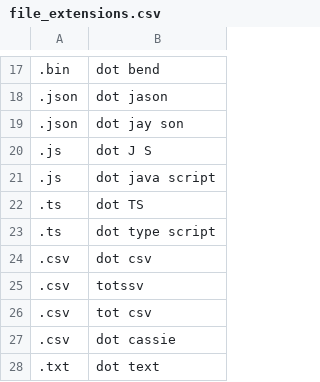
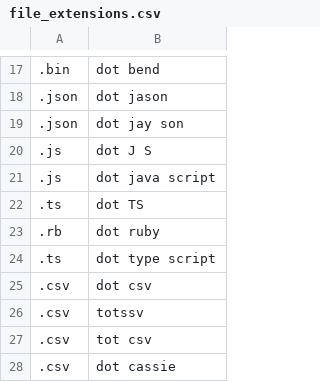
Before and after one commit to sbungartz/dotfiles, a CSV file: dotfiles/talon/user/knausj_talon/settings/file_extensions.csv, drawn as a sheet; only a part is shown, gaps mark what is left out; the shorter side is filled out with more unchanged rows; the diff names each change by its address in the sheet, - before the commit and + after, or states it on an @@ line.

Commit message:
Improve ruby support

```diff
--- a/dotfiles/talon/user/knausj_talon/settings/file_extensions.csv
+++ b/dotfiles/talon/user/knausj_talon/settings/file_extensions.csv
+row 23: .rb | dot ruby
```
Also changed, not shown: 1 other file.
